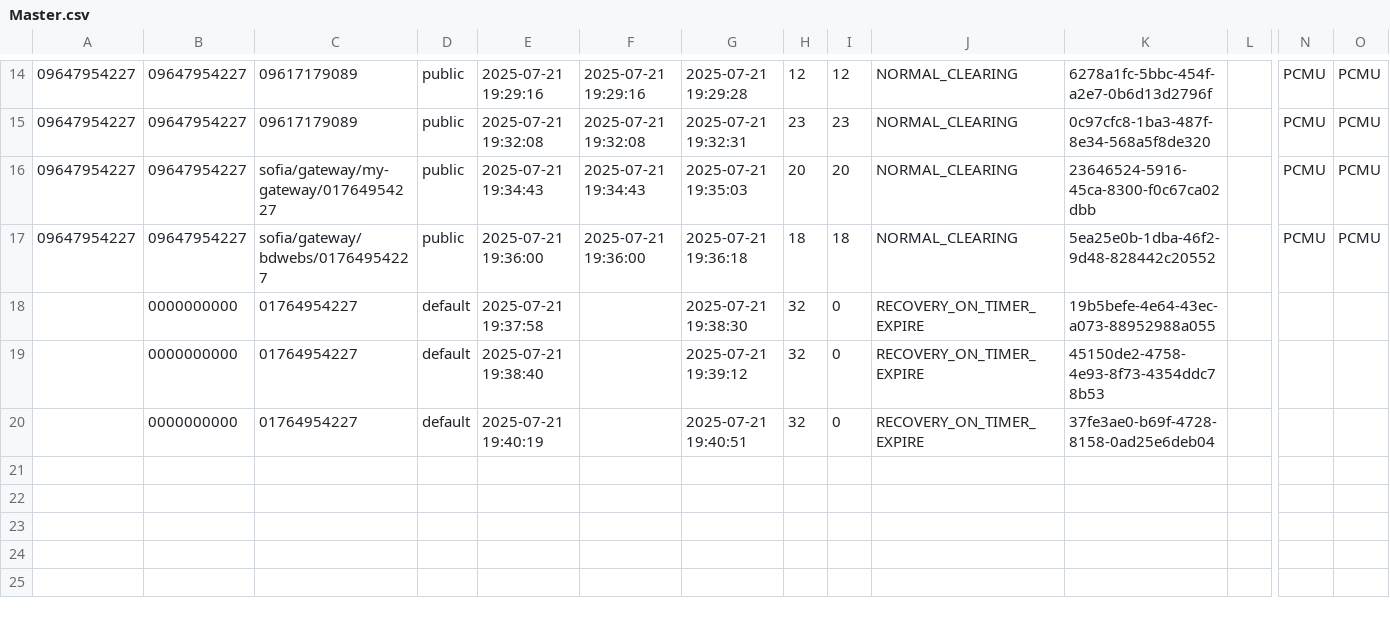
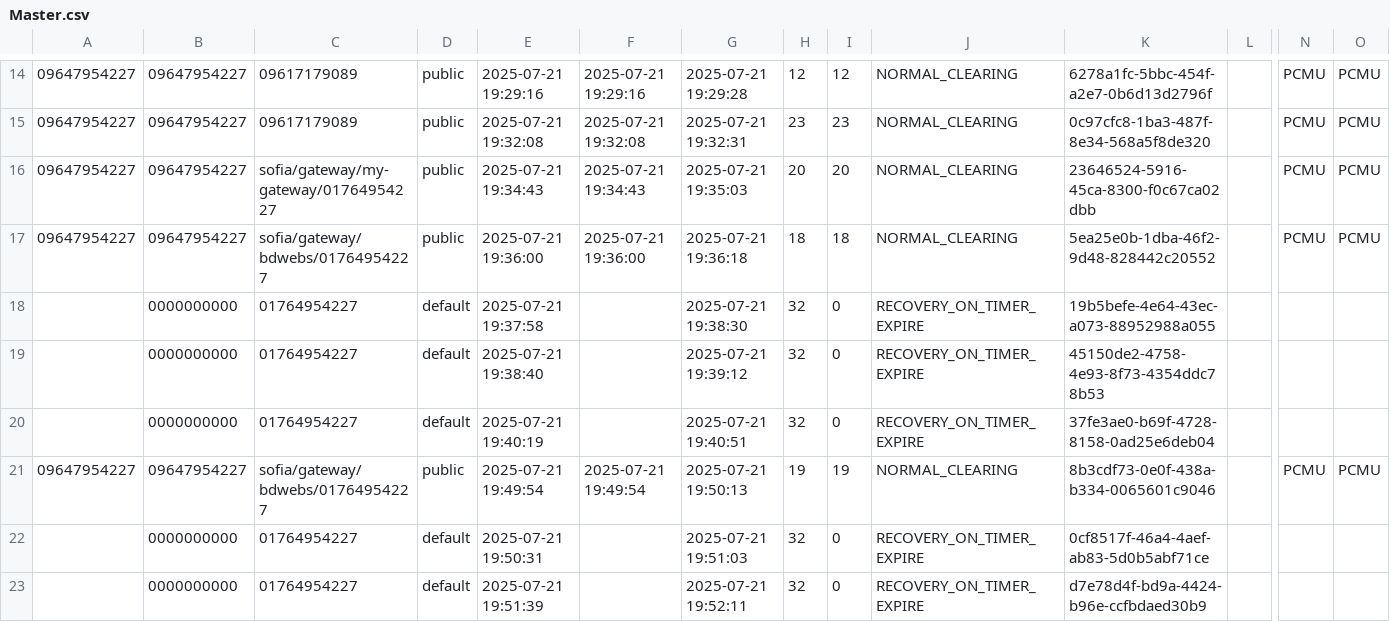
Before and after one commit to wovosoft/laravel-pbx-switch, a CSV file: freeswitch/_install/var/log/freeswitch/cdr-csv/Master.csv, drawn as a sheet; only a part is shown, gaps mark what is left out; rows hold the shown columns only; the diff names each change by its address in the sheet, - before the commit and + after, or states it on an @@ line.

Commit message:
Update freeswitch logs with new call state debugging details

```diff
--- a/freeswitch/_install/var/log/freeswitch/cdr-csv/Master.csv
+++ b/freeswitch/_install/var/log/freeswitch/cdr-csv/Master.csv
+row 21: 09647954227 | 09647954227 | sofia/gateway/bdwebs/01764954227 | public | 2025-07-21 19:49:54 | 2025-07-21 19:49:54 | 2025-07-21 19:50:13 | 19 | 19 | NORMAL_CLEARING | 8b3cdf73-0e0f-438a-b334-0065601c9046 |  | PCMU | PCMU
+row 22:  | 0000000000 | 01764954227 | default | 2025-07-21 19:50:31 |  | 2025-07-21 19:51:03 | 32 | 0 | RECOVERY_ON_TIMER_EXPIRE | 0cf8517f-46a4-4aef-ab83-5d0b5abf71ce
+row 23:  | 0000000000 | 01764954227 | default | 2025-07-21 19:51:39 |  | 2025-07-21 19:52:11 | 32 | 0 | RECOVERY_ON_TIMER_EXPIRE | d7e78d4f-bd9a-4424-b96e-ccfbdaed30b9
```
Also changed, not shown: 5 other files.
